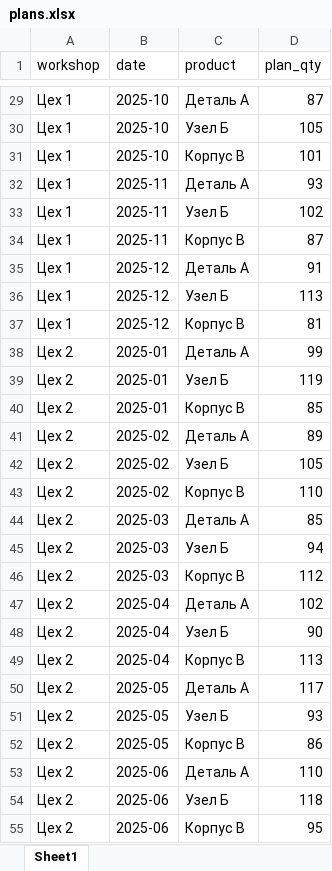
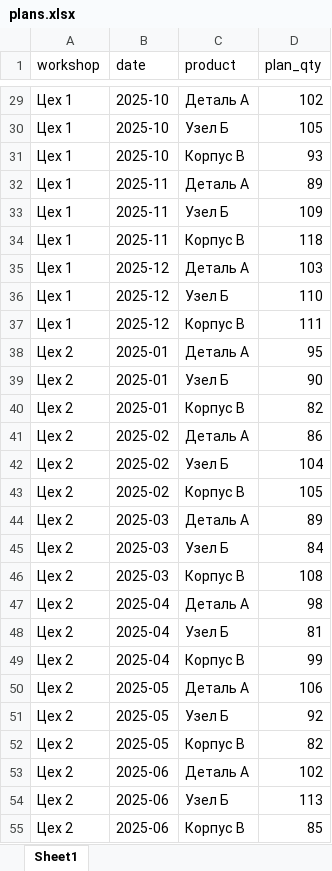
Before and after one commit to monster3412/doc, an Excel workbook: plans.xlsx, sheet Sheet1, drawn as a sheet; only a part is shown, gaps mark what is left out; values as stored, in another font and other column widths than the file's, no borders; the diff covers the shown part only; the diff names each change by its address in the sheet, - before the commit and + after, or states it on an @@ line.

```diff
--- a/plans.xlsx (sheet Sheet1)
+++ b/plans.xlsx (sheet Sheet1)
-D29 (plan_qty): 87
+D29 (plan_qty): 102
-D31 (plan_qty): 101
+D31 (plan_qty): 93
-D32 (plan_qty): 93
+D32 (plan_qty): 89
-D33 (plan_qty): 102
+D33 (plan_qty): 109
-D34 (plan_qty): 87
+D34 (plan_qty): 118
-D35 (plan_qty): 91
+D35 (plan_qty): 103
-D36 (plan_qty): 113
+D36 (plan_qty): 110
-D37 (plan_qty): 81
+D37 (plan_qty): 111
-D38 (plan_qty): 99
+D38 (plan_qty): 95
-D39 (plan_qty): 119
+D39 (plan_qty): 90
-D40 (plan_qty): 85
+D40 (plan_qty): 82
-D41 (plan_qty): 89
+D41 (plan_qty): 86
-D42 (plan_qty): 105
+D42 (plan_qty): 104
-D43 (plan_qty): 110
+D43 (plan_qty): 105
-D44 (plan_qty): 85
+D44 (plan_qty): 89
-D45 (plan_qty): 94
+D45 (plan_qty): 84
-D46 (plan_qty): 112
+D46 (plan_qty): 108
-D47 (plan_qty): 102
+D47 (plan_qty): 98
-D48 (plan_qty): 90
+D48 (plan_qty): 81
-D49 (plan_qty): 113
+D49 (plan_qty): 99
-D50 (plan_qty): 117
+D50 (plan_qty): 106
-D51 (plan_qty): 93
+D51 (plan_qty): 92
-D52 (plan_qty): 86
+D52 (plan_qty): 82
-D53 (plan_qty): 110
+D53 (plan_qty): 102
-D54 (plan_qty): 118
+D54 (plan_qty): 113
-D55 (plan_qty): 95
+D55 (plan_qty): 85
```
Also changed, not shown: 148 edited cells elsewhere in this sheet, 6 other files.
